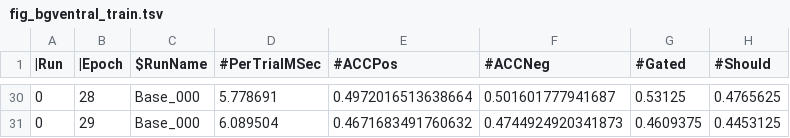
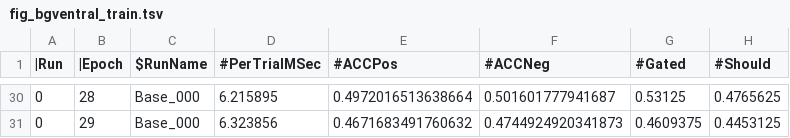
Before and after one commit to emer/axon, a TSV file: sims/bgventral/results/fig_bgventral_train.tsv, drawn as a sheet; only a part is shown, gaps mark what is left out; the diff covers the shown part only; the diff names each change by its address in the sheet, - before the commit and + after, or states it on an @@ line.

```diff
--- a/sims/bgventral/results/fig_bgventral_train.tsv
+++ b/sims/bgventral/results/fig_bgventral_train.tsv
-D30 (#PerTrialMSec): 5.778691
+D30 (#PerTrialMSec): 6.215895
-D31 (#PerTrialMSec): 6.089504
+D31 (#PerTrialMSec): 6.323856
```
Also changed, not shown: 27 edited cells elsewhere in this file, 6 other files.
